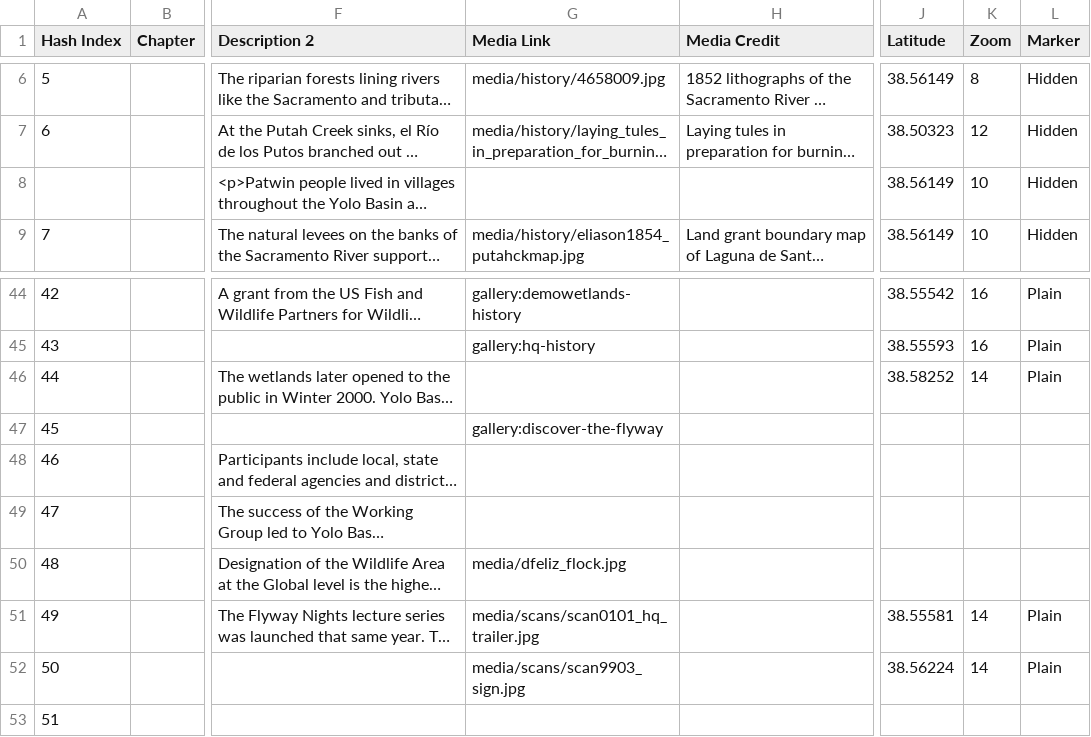
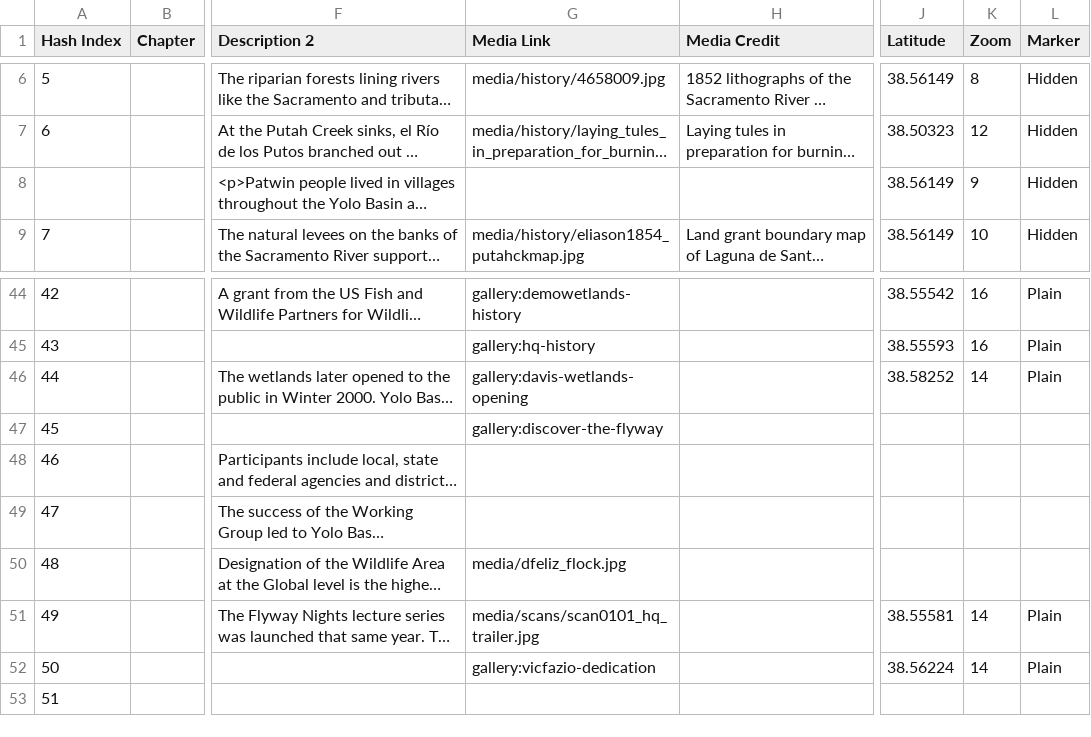
Before and after one commit to skylerlewis/yolo-basin, a CSV file: csv/Chapters.csv, drawn as a sheet; only a part is shown, gaps mark what is left out; long unchanged cells end in …; the diff names each change by its address in the sheet, - before the commit and + after, or states it on an @@ line.

```diff
--- a/csv/Chapters.csv
+++ b/csv/Chapters.csv
-K8 (Zoom): 10
+K8 (Zoom): 9
-G46 (Media Link): (empty)
+G46 (Media Link): gallery:davis-wetlands-opening
-G52 (Media Link): media/scans/scan9903_sign.jpg
+G52 (Media Link): gallery:vicfazio-dedication
```
Also changed, not shown: csv/Galleries.csv, 6 other files.
